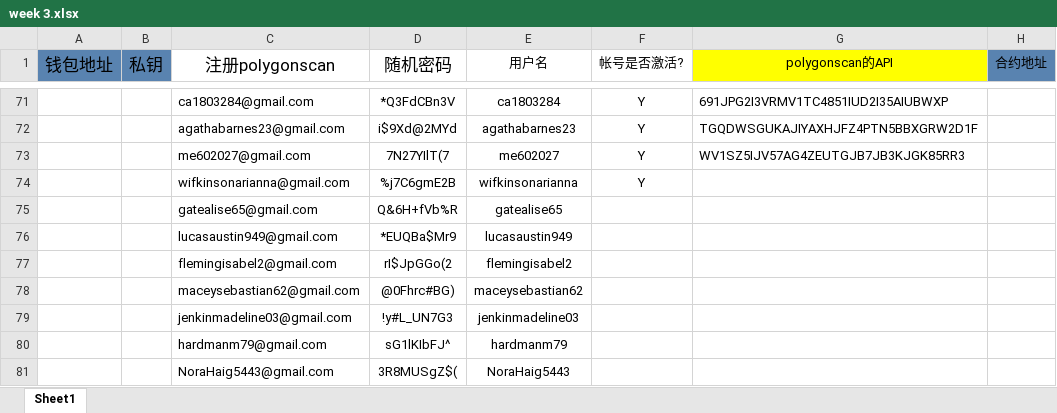
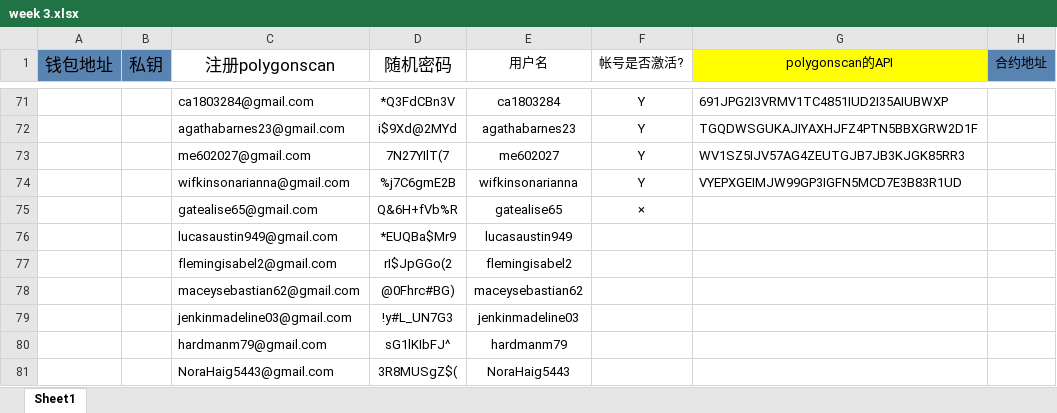
Before and after one commit to alveraboquet/Block_chain, an Excel workbook: scripts_on_ubuntu/Alchemy/week 3/week 3.xlsx, sheet Sheet1, drawn as a sheet; only a part is shown, gaps mark what is left out; values as stored, in another font and other column widths than the file's, no borders; the diff names each change by its address in the sheet, - before the commit and + after, or states it on an @@ line.

Commit message:
three

```diff
--- a/scripts_on_ubuntu/Alchemy/week 3/week 3.xlsx (sheet Sheet1)
+++ b/scripts_on_ubuntu/Alchemy/week 3/week 3.xlsx (sheet Sheet1)
-G74 (polygonscan的API): (empty)
+G74 (polygonscan的API): VYEPXGEIMJW99GP3IGFN5MCD7E3B83R1UD
-F75 (帐号是否激活?): (empty)
+F75 (帐号是否激活?): ×
```
